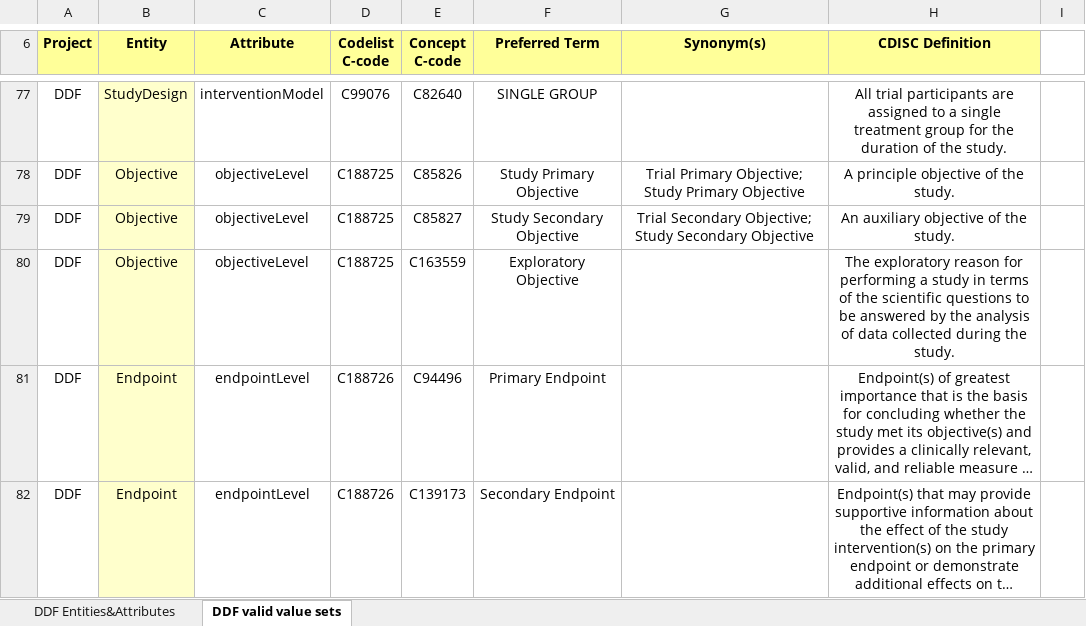
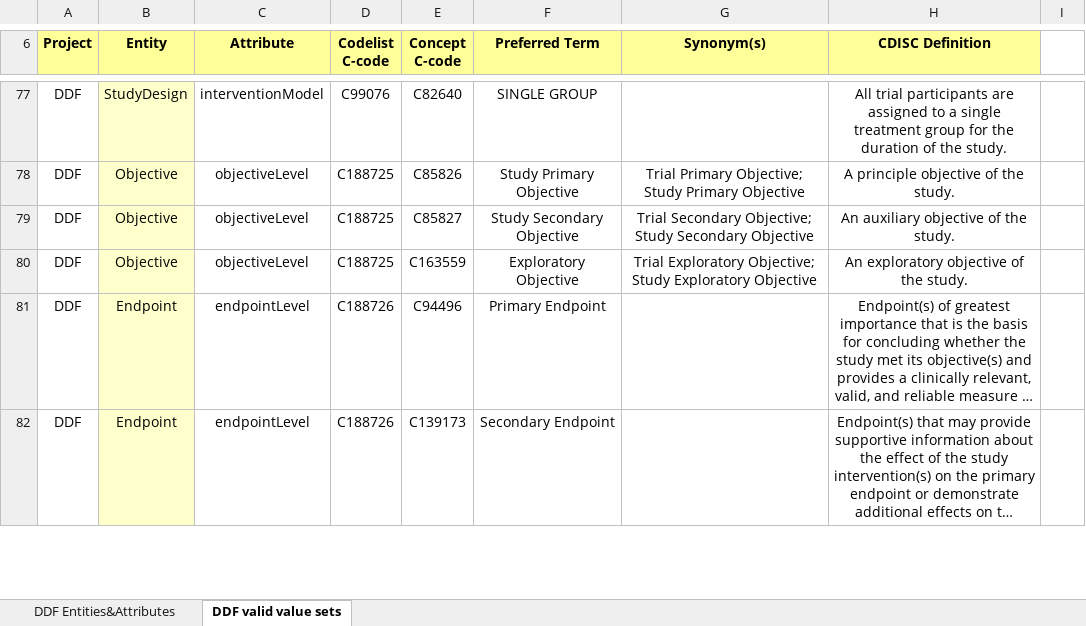
Before and after one commit to cdisc-org/DDF-RA, an Excel workbook: Deliverables/CT/USDM_CT.xlsx, sheet DDF valid value sets, drawn as a sheet; only a part is shown, gaps mark what is left out; long unchanged cells end in …; values as stored, in another font and other column widths than the file's, no borders; conditional formats not drawn; the diff names each change by its address in the sheet, - before the commit and + after, or states it on an @@ line.

```diff
--- a/Deliverables/CT/USDM_CT.xlsx (sheet DDF valid value sets)
+++ b/Deliverables/CT/USDM_CT.xlsx (sheet DDF valid value sets)
-G80 (Synonym(s)): (empty)
+G80 (Synonym(s)): Trial Exploratory Objective; Study Exploratory Objective
-H80 (CDISC Definition): The exploratory reason for performing a study in terms of the scientific questions to be answered by the analysis of data collected during the study.
+H80 (CDISC Definition): An exploratory objective of the study.
```
Also changed, not shown: sheet DDF Entities&Attributes, Deliverables/CT/USDM_CT_Changes.xlsx.
